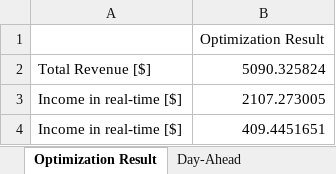
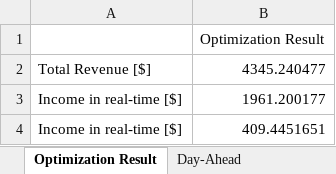
Before and after one commit to kwoong2001/RobustOpt_Model_for_Wind, an Excel workbook: Result/robust model_result.xlsx, sheet Optimization Result, drawn as a sheet; values as stored, in another font and other column widths than the file's, no borders; the diff names each change by its address in the sheet, - before the commit and + after, or states it on an @@ line.

```diff
--- a/Result/robust model_result.xlsx (sheet Optimization Result)
+++ b/Result/robust model_result.xlsx (sheet Optimization Result)
-B2: 5090.325824
+B2: 4345.240477
-B3: 2107.273005
+B3: 1961.200177
```
Also changed, not shown: Result/variable_result.xlsx, 6 other files.
